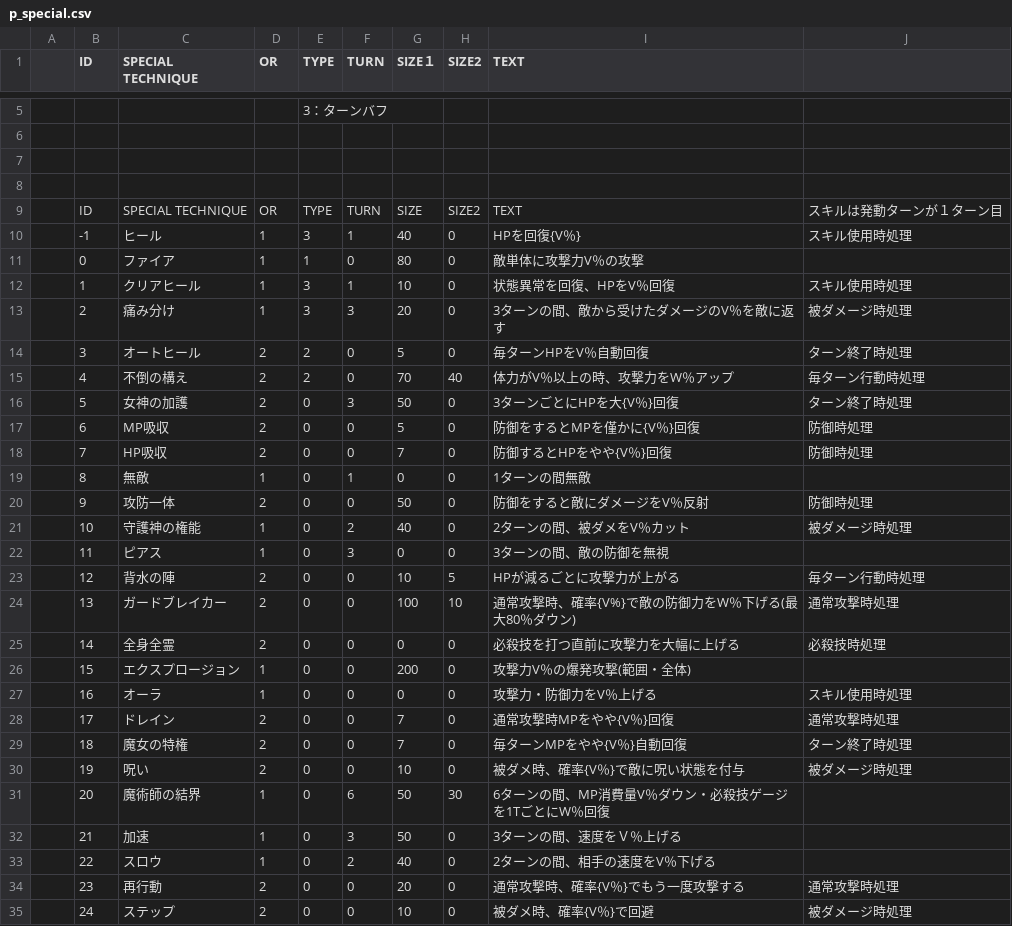
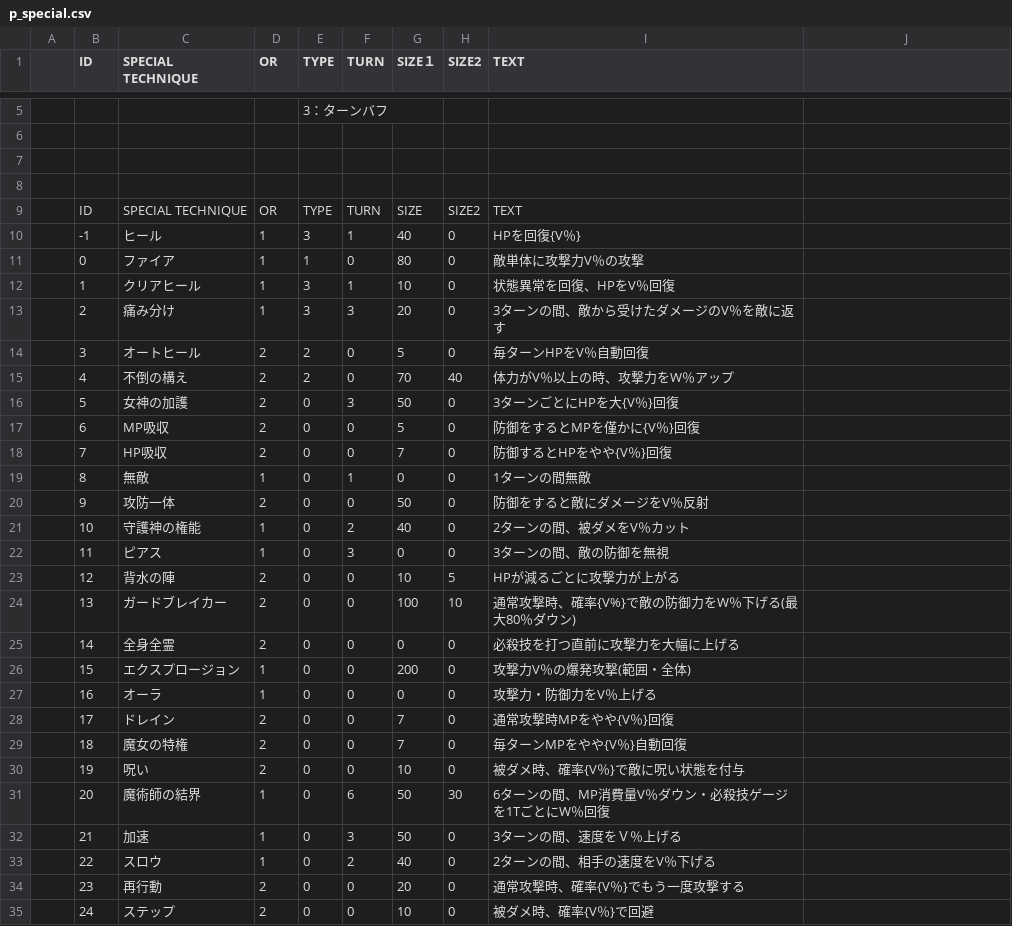
Before and after one commit to sca-nakano-22cge0017/SocialGameTeam, a CSV file: Assets/Nakano/Master/p_special.csv, drawn as a sheet; only a part is shown, gaps mark what is left out; the diff covers the shown part only; the diff names each change by its address in the sheet, - before the commit and + after, or states it on an @@ line.

```diff
--- a/Assets/Nakano/Master/p_special.csv
+++ b/Assets/Nakano/Master/p_special.csv
-J9: スキルは発動ターンが１ターン目
+J9: (empty)
-J10: スキル使用時処理
+J10: (empty)
-J12: スキル使用時処理
+J12: (empty)
-J13: 被ダメージ時処理
+J13: (empty)
-J14: ターン終了時処理
+J14: (empty)
-J15: 毎ターン行動時処理
+J15: (empty)
-J16: ターン終了時処理
+J16: (empty)
-J17:J18: 防御時処理
+J17:J18: (empty)
-J20: 防御時処理
+J20: (empty)
-J21: 被ダメージ時処理
+J21: (empty)
-J23: 毎ターン行動時処理
+J23: (empty)
-J24: 通常攻撃時処理
+J24: (empty)
-J25: 必殺技時処理
+J25: (empty)
-J27: スキル使用時処理
+J27: (empty)
-J28: 通常攻撃時処理
+J28: (empty)
-J29: ターン終了時処理
+J29: (empty)
-J30: 被ダメージ時処理
+J30: (empty)
-J34: 通常攻撃時処理
+J34: (empty)
-J35: 被ダメージ時処理
+J35: (empty)
```
Also changed, not shown: 3 edited cells elsewhere in this file, 10 other files.
